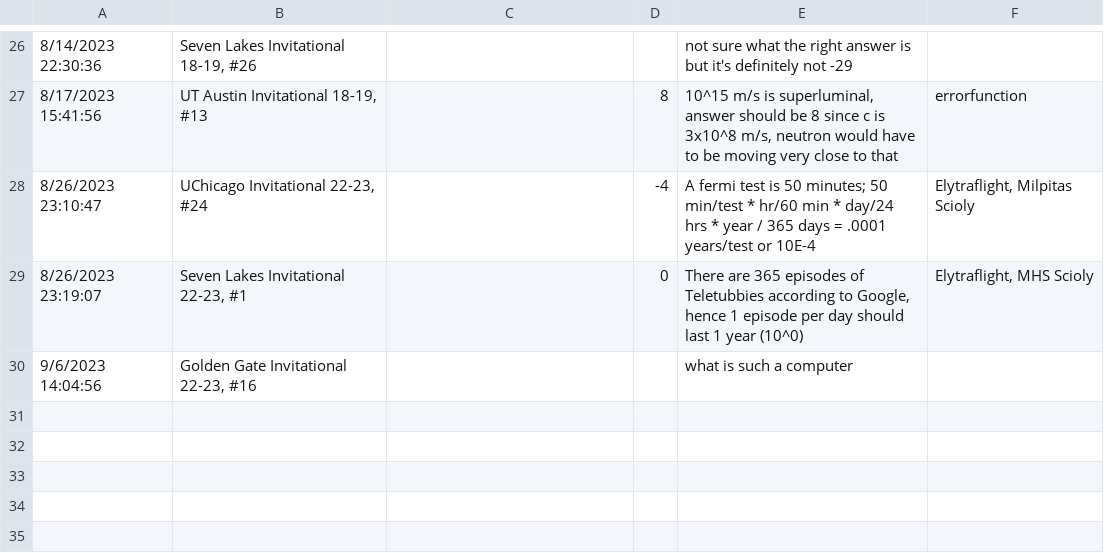
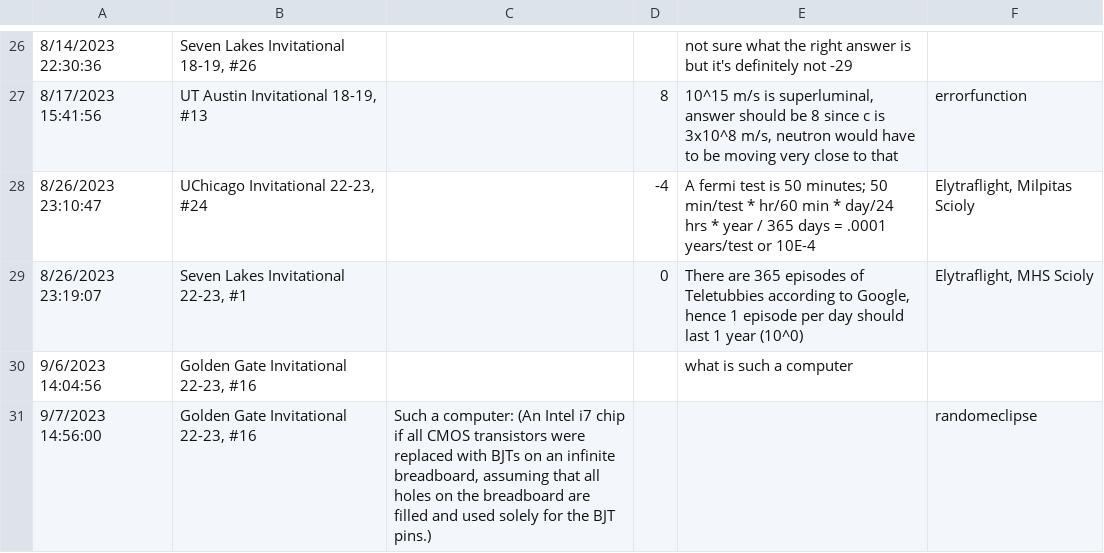
Before and after one commit to landy8697/open-scioly-fermi, a CSV file: corrections/responses.csv, drawn as a sheet; only a part is shown, gaps mark what is left out; the diff names each change by its address in the sheet, - before the commit and + after, or states it on an @@ line.

```diff
--- a/corrections/responses.csv
+++ b/corrections/responses.csv
+row 31: 9/7/2023 14:56:00 | Golden Gate Invitational 22-23, #16 | Such a computer: (An Intel i7 chip if all CMOS transistors were replaced with BJTs on an infinite breadboard, assuming that all holes on the breadboard are filled and used solely for the BJT pins.) |  |  | randomeclipse
```
Also changed, not shown: 4 other files.
